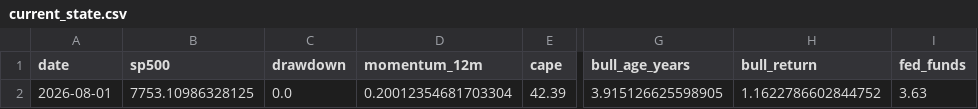
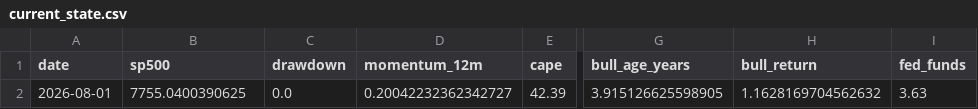
Before and after one commit to Vilson2930/SP500_CYCLE_ATLAS, a CSV file: data/current_state.csv, drawn as a sheet; only a part is shown, gaps mark what is left out; the diff names each change by its address in the sheet, - before the commit and + after, or states it on an @@ line.

```diff
--- a/data/current_state.csv
+++ b/data/current_state.csv
-B2 (sp500): 7753.10986328125
+B2 (sp500): 7755.0400390625
-D2 (momentum_12m): 0.20012354681703304
+D2 (momentum_12m): 0.20042232362342727
-H2 (bull_return): 1.1622786602844752
+H2 (bull_return): 1.1628169704562632
```
Also changed, not shown: data/cycle_history.csv, 3 other files.
